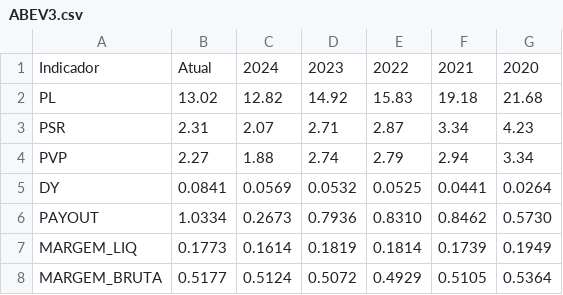
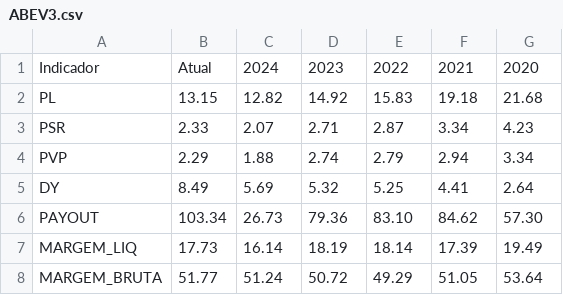
Before and after one commit to SpartanWilhelm/meurepositorio, a CSV file: PyInvest/stocks/data/stocks/ABEV3.csv, drawn as a sheet; only a part is shown; the diff covers the shown part only.

Commit message:
PyInvest 1.08

```diff
--- a/PyInvest/stocks/data/stocks/ABEV3.csv
+++ b/PyInvest/stocks/data/stocks/ABEV3.csv
@@ -1,8 +1,8 @@
 Indicador;Atual;2024;2023;2022;2021;2020
-PL;13.02;12.82;14.92;15.83;19.18;21.68
-PSR;2.31;2.07;2.71;2.87;3.34;4.23
-PVP;2.27;1.88;2.74;2.79;2.94;3.34
-DY;0.0841;0.0569;0.0532;0.0525;0.0441;0.0264
-PAYOUT;1.0334;0.2673;0.7936;0.8310;0.8462;0.5730
-MARGEM_LIQ;0.1773;0.1614;0.1819;0.1814;0.1739;0.1949
-MARGEM_BRUTA;0.5177;0.5124;0.5072;0.4929;0.5105;0.5364
+PL;13.15;12.82;14.92;15.83;19.18;21.68
+PSR;2.33;2.07;2.71;2.87;3.34;4.23
+PVP;2.29;1.88;2.74;2.79;2.94;3.34
+DY;8.49;5.69;5.32;5.25;4.41;2.64
+PAYOUT;103.34;26.73;79.36;83.10;84.62;57.30
+MARGEM_LIQ;17.73;16.14;18.19;18.14;17.39;19.49
+MARGEM_BRUTA;51.77;51.24;50.72;49.29;51.05;53.64
```
Also changed, not shown: 3 removed rows and 48 edited cells elsewhere in this file, PyInvest/stocks/data/stocks/BBAS3.csv, PyInvest/stocks/data/stocks/BBSE3.csv, 26 other files.
